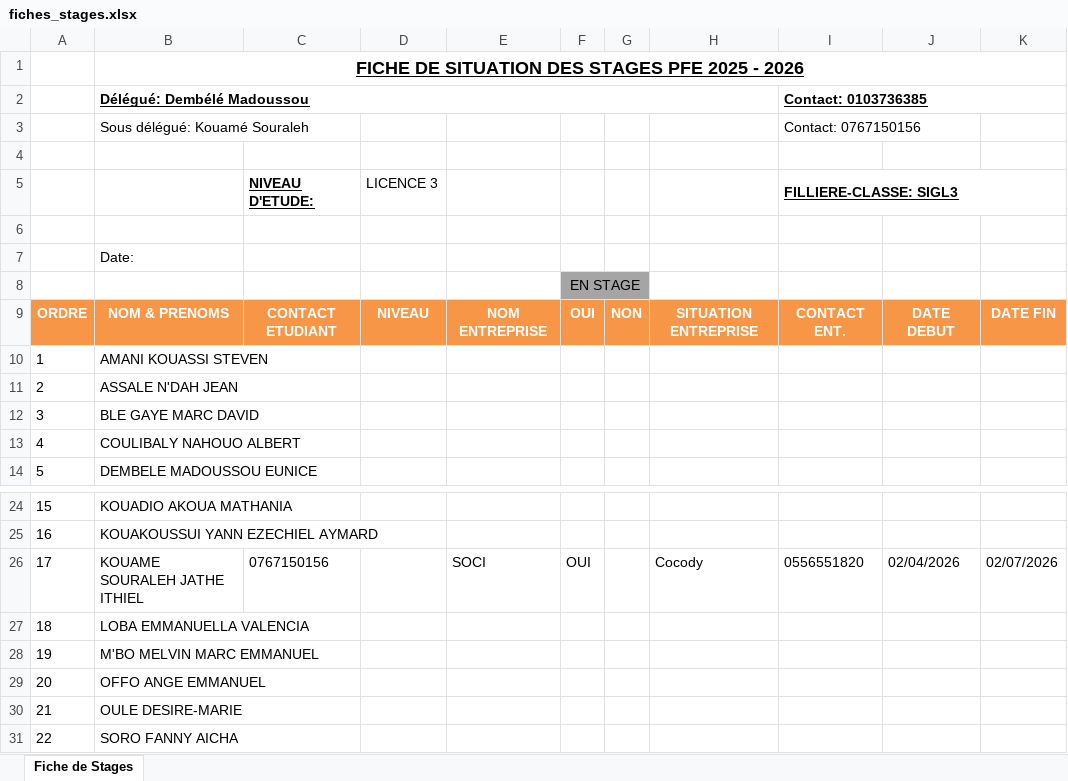
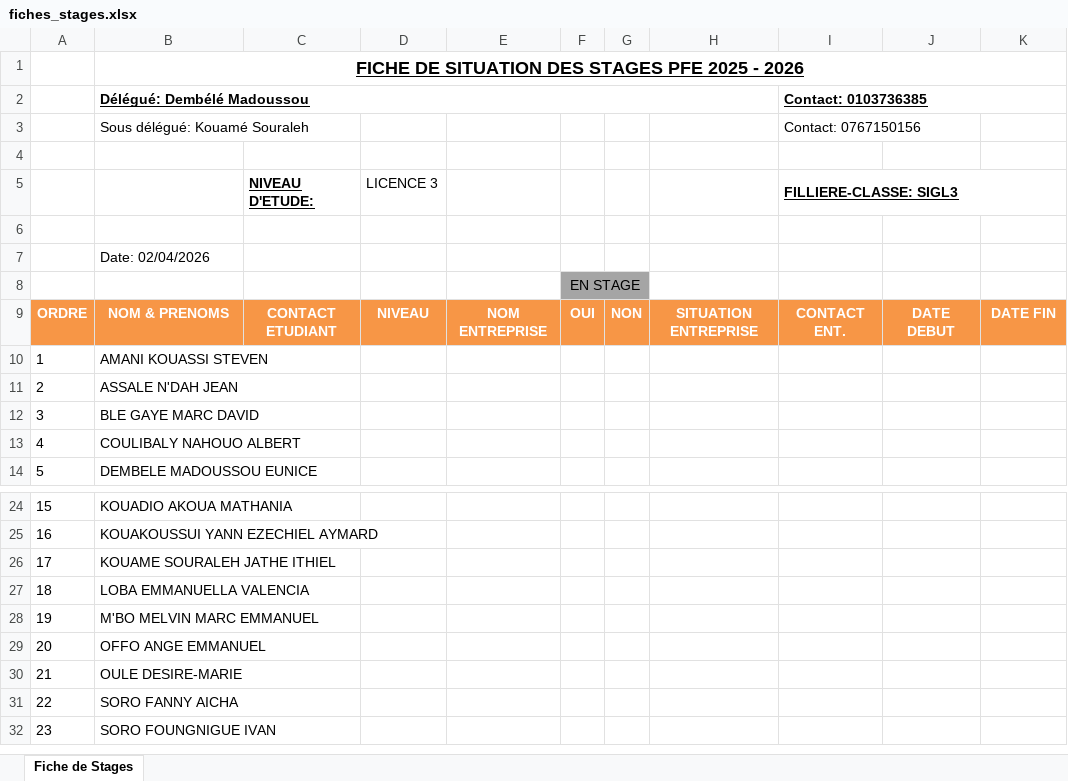
Before and after one commit to GIZETZ/stage-manager, an Excel workbook: fiches_stages.xlsx, sheet Fiche de Stages, drawn as a sheet; only a part is shown, gaps mark what is left out; the shorter side is filled out with more unchanged rows; values as stored, in another font and other column widths than the file's, no borders; the diff names each change by its address in the sheet, - before the commit and + after, or states it on an @@ line.

Commit message:
Mise à jour du template

```diff
--- a/fiches_stages.xlsx (sheet Fiche de Stages)
+++ b/fiches_stages.xlsx (sheet Fiche de Stages)
-B7 (Délégué: Dembélé Madoussou): Date:
+B7 (Délégué: Dembélé Madoussou): Date: 02/04/2026
-C26: 0767150156
+C26: (empty)
-E26: SOCI
+E26: (empty)
-F26: OUI
+F26: (empty)
-H26: Cocody
+H26: (empty)
-I26 (Contact: 0103736385): 0556551820
+I26 (Contact: 0103736385): (empty)
-J26: 02/04/2026
+J26: (empty)
-K26: 02/07/2026
+K26: (empty)
```
